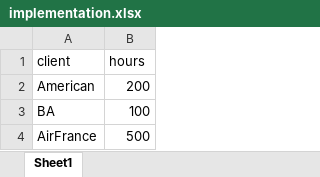
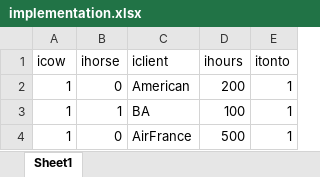
Before and after one commit to BBK-PiJ-2015-10/mtp-abm, an Excel workbook: misc/datafiles/implementation.xlsx, sheet Sheet1, drawn as a sheet; values as stored, in another font and other column widths than the file's, no borders; addresses are those after the commit; the diff names each change by its address in the sheet, - before the commit and + after, or states it on an @@ line.

```diff
--- a/misc/datafiles/implementation.xlsx (sheet Sheet1)
+++ b/misc/datafiles/implementation.xlsx (sheet Sheet1)
+column A (icow), rows 2-4: all 1
+column B (ihorse), rows 2-4: 0 | 1 | 0
+column E (itonto), rows 2-4: all 1
-C1: client
+C1: iclient
-D1: hours
+D1: ihours
```
Also changed, not shown: misc/datafiles/phones.xlsx, 11 other files.
